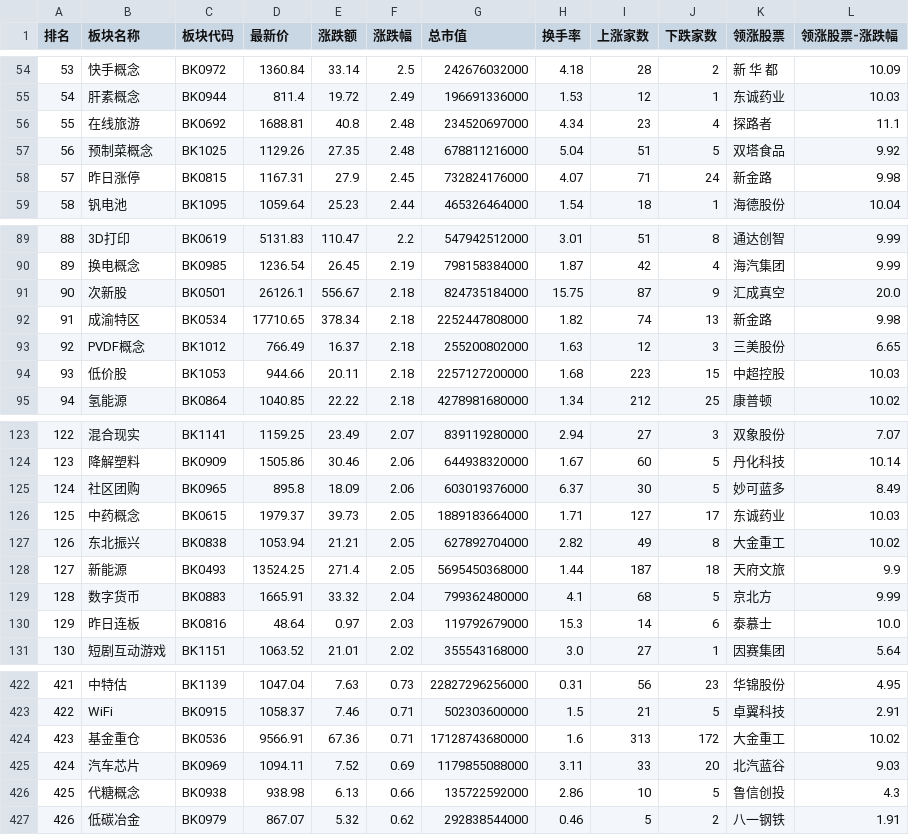
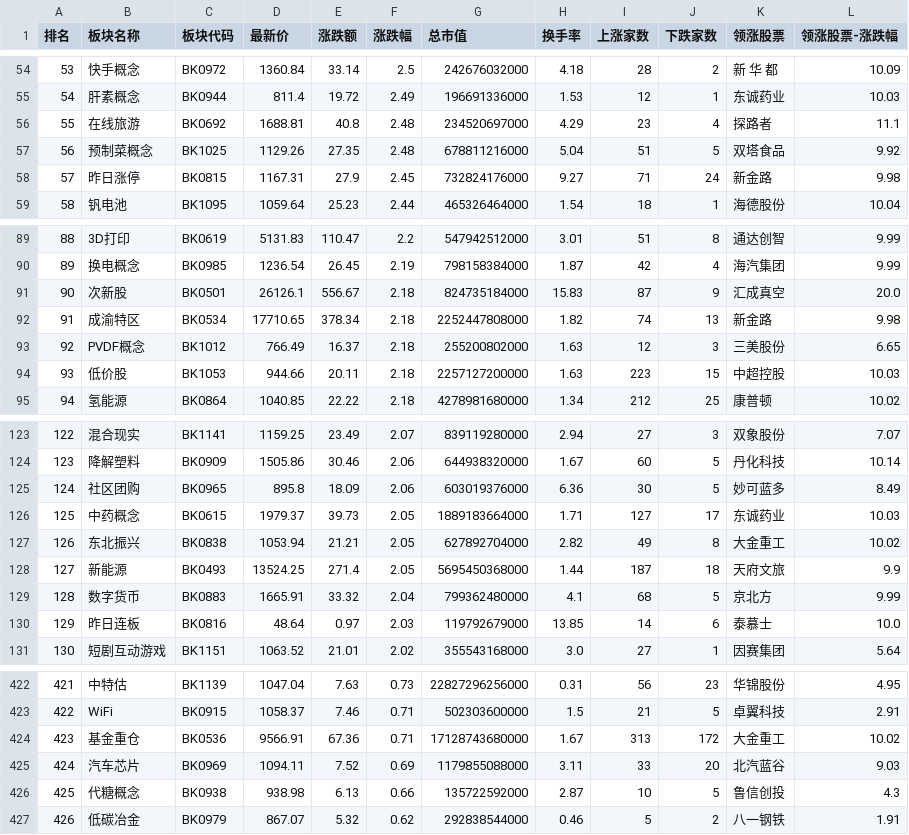
Before and after one commit to true2blue/firestone-lab, a CSV file: output/concepts.csv, drawn as a sheet; only a part is shown, gaps mark what is left out; the diff covers the shown part only.

```diff
--- a/output/concepts.csv
+++ b/output/concepts.csv
@@ -55,5 +55,5 @@
 54,肝素概念,BK0944,811.4,19.72,2.49,196691336000,1.53,12,1,东诚药业,10.03
-55,在线旅游,BK0692,1688.81,40.8,2.48,234520697000,4.34,23,4,探路者,11.1
+55,在线旅游,BK0692,1688.81,40.8,2.48,234520697000,4.29,23,4,探路者,11.1
 56,预制菜概念,BK1025,1129.26,27.35,2.48,678811216000,5.04,51,5,双塔食品,9.92
-57,昨日涨停,BK0815,1167.31,27.9,2.45,732824176000,4.07,71,24,新金路,9.98
+57,昨日涨停,BK0815,1167.31,27.9,2.45,732824176000,9.27,71,24,新金路,9.98
 58,钒电池,BK1095,1059.64,25.23,2.44,465326464000,1.54,18,1,海德股份,10.04
@@ -90,6 +90,6 @@
 89,换电概念,BK0985,1236.54,26.45,2.19,798158384000,1.87,42,4,海汽集团,9.99
-90,次新股,BK0501,26126.1,556.67,2.18,824735184000,15.75,87,9,汇成真空,20.0
+90,次新股,BK0501,26126.1,556.67,2.18,824735184000,15.83,87,9,汇成真空,20.0
 91,成渝特区,BK0534,17710.65,378.34,2.18,2252447808000,1.82,74,13,新金路,9.98
 92,PVDF概念,BK1012,766.49,16.37,2.18,255200802000,1.63,12,3,三美股份,6.65
-93,低价股,BK1053,944.66,20.11,2.18,2257127200000,1.68,223,15,中超控股,10.03
+93,低价股,BK1053,944.66,20.11,2.18,2257127200000,1.63,223,15,中超控股,10.03
 94,氢能源,BK0864,1040.85,22.22,2.18,4278981680000,1.34,212,25,康普顿,10.02
@@ -124,3 +124,3 @@
 123,降解塑料,BK0909,1505.86,30.46,2.06,644938320000,1.67,60,5,丹化科技,10.14
-124,社区团购,BK0965,895.8,18.09,2.06,603019376000,6.37,30,5,妙可蓝多,8.49
+124,社区团购,BK0965,895.8,18.09,2.06,603019376000,6.36,30,5,妙可蓝多,8.49
 125,中药概念,BK0615,1979.37,39.73,2.05,1889183664000,1.71,127,17,东诚药业,10.03
@@ -129,3 +129,3 @@
 128,数字货币,BK0883,1665.91,33.32,2.04,799362480000,4.1,68,5,京北方,9.99
-129,昨日连板,BK0816,48.64,0.97,2.03,119792679000,15.3,14,6,泰慕士,10.0
+129,昨日连板,BK0816,48.64,0.97,2.03,119792679000,13.85,14,6,泰慕士,10.0
 130,短剧互动游戏,BK1151,1063.52,21.01,2.02,355543168000,3.0,27,1,因赛集团,5.64
@@ -423,5 +423,5 @@
 422,WiFi,BK0915,1058.37,7.46,0.71,502303600000,1.5,21,5,卓翼科技,2.91
-423,基金重仓,BK0536,9566.91,67.36,0.71,17128743680000,1.6,313,172,大金重工,10.02
+423,基金重仓,BK0536,9566.91,67.36,0.71,17128743680000,1.67,313,172,大金重工,10.02
 424,汽车芯片,BK0969,1094.11,7.52,0.69,1179855088000,3.11,33,20,北汽蓝谷,9.03
-425,代糖概念,BK0938,938.98,6.13,0.66,135722592000,2.86,10,5,鲁信创投,4.3
+425,代糖概念,BK0938,938.98,6.13,0.66,135722592000,2.87,10,5,鲁信创投,4.3
 426,低碳冶金,BK0979,867.07,5.32,0.62,292838544000,0.46,5,2,八一钢铁,1.91
```
Also changed, not shown: 12 edited cells elsewhere in this file, output/codes_ind.csv, output/industry.csv, 2 other files.
